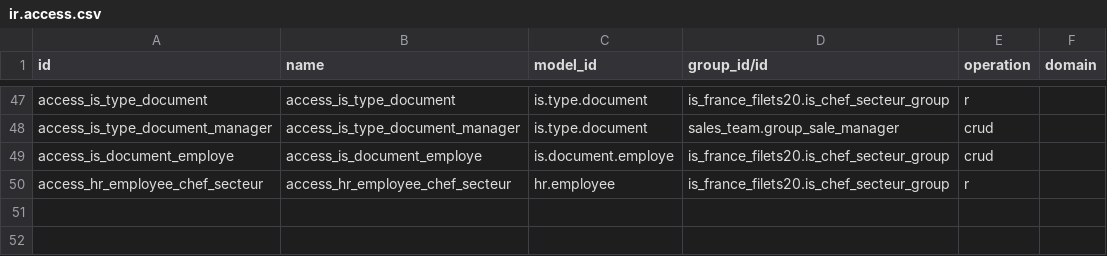
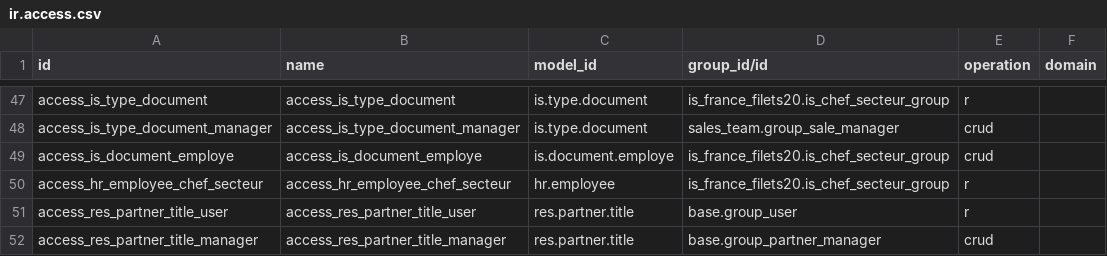
Before and after one commit to tonygalmiche/is_france_filets20, a CSV file: security/ir.access.csv, drawn as a sheet; only a part is shown, gaps mark what is left out.

Commit message:
Civilité remise (res.partner.title et champ title, supprimés en v20) : modèle, champ sur la fiche et les contacts, menu Ventes / Tables / Civilités, droits, devis « à l'attention de M. … »

```diff
--- a/security/ir.access.csv
+++ b/security/ir.access.csv
@@ -50 +50,3 @@ access_is_document_employe,access_is_document_employe,is.document.employe,is_fra
 access_hr_employee_chef_secteur,access_hr_employee_chef_secteur,hr.employee,is_france_filets20.is_chef_secteur_group,r,
+access_res_partner_title_user,access_res_partner_title_user,res.partner.title,base.group_user,r,
+access_res_partner_title_manager,access_res_partner_title_manager,res.partner.title,base.group_partner_manager,crud,
```
Also changed, not shown: 4 other files.
